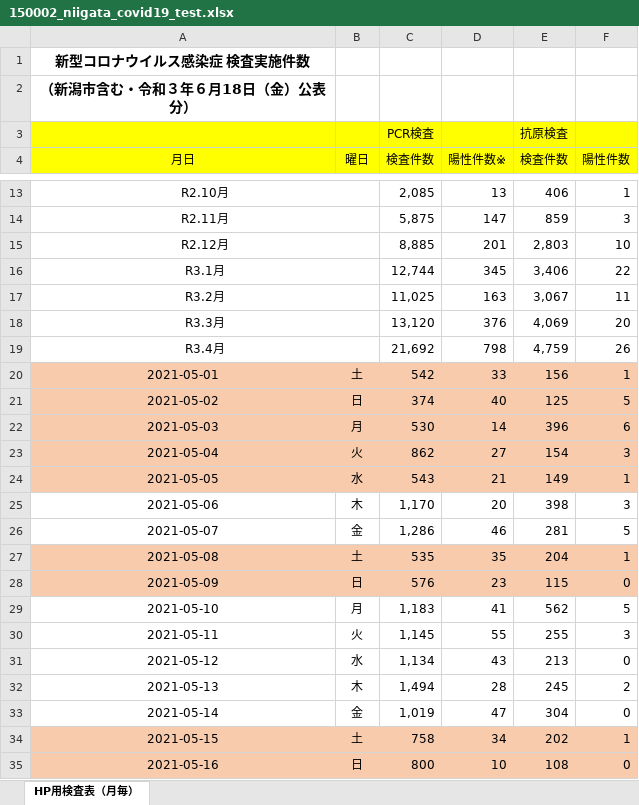
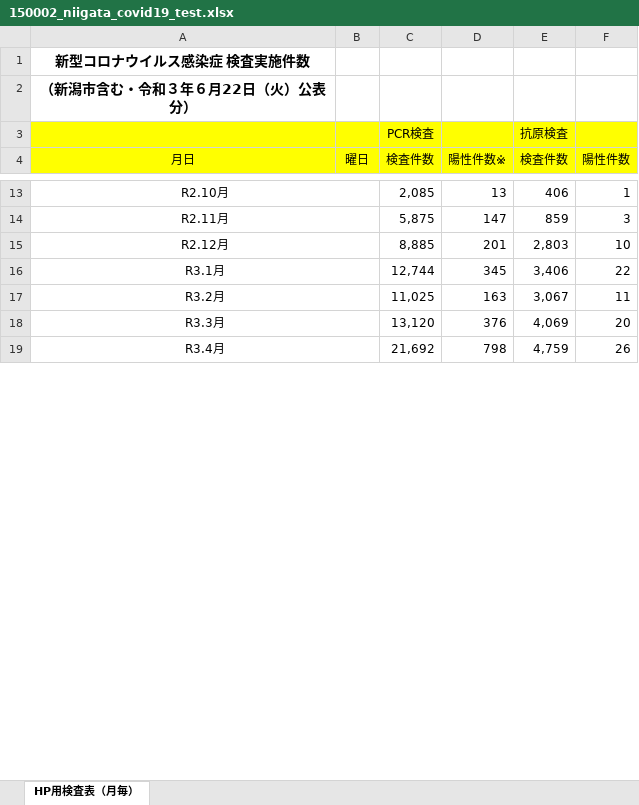
Before and after one commit to CodeForNiigata/covid19-data-niigata, an Excel workbook: dist/xlsx/150002_niigata_covid19_test.xlsx, sheet HP用検査表（月毎）, drawn as a sheet; only a part is shown, gaps mark what is left out; values as stored, in another font and other column widths than the file's, no borders; removed rows and columns are numbered as before the commit, all else as after; the diff covers the shown part only; the diff names each change by its address in the sheet, - before the commit and + after, or states it on an @@ line.

```diff
--- a/dist/xlsx/150002_niigata_covid19_test.xlsx (sheet HP用検査表（月毎）)
+++ b/dist/xlsx/150002_niigata_covid19_test.xlsx (sheet HP用検査表（月毎）)
-A2 (月日): （新潟市含む・令和３年６月18日（金）公表分）
+A2 (月日): （新潟市含む・令和３年６月22日（火）公表分）
-row 20: 2021-05-01 | 土 | 542 | 33 | 156 | 1
-row 21: 2021-05-02 | 日 | 374 | 40 | 125 | 5
-row 22: 2021-05-03 | 月 | 530 | 14 | 396 | 6
-row 23: 2021-05-04 | 火 | 862 | 27 | 154 | 3
-row 24: 2021-05-05 | 水 | 543 | 21 | 149 | 1
-row 25: 2021-05-06 | 木 | 1,170 | 20 | 398 | 3
-row 26: 2021-05-07 | 金 | 1,286 | 46 | 281 | 5
-row 27: 2021-05-08 | 土 | 535 | 35 | 204 | 1
-row 28: 2021-05-09 | 日 | 576 | 23 | 115 | 0
-row 29: 2021-05-10 | 月 | 1,183 | 41 | 562 | 5
-row 30: 2021-05-11 | 火 | 1,145 | 55 | 255 | 3
-row 31: 2021-05-12 | 水 | 1,134 | 43 | 213 | 0
-row 32: 2021-05-13 | 木 | 1,494 | 28 | 245 | 2
-row 33: 2021-05-14 | 金 | 1,019 | 47 | 304 | 0
-row 34: 2021-05-15 | 土 | 758 | 34 | 202 | 1
-row 35: 2021-05-16 | 日 | 800 | 10 | 108 | 0
```
Also changed, not shown: 5 added rows, 15 removed rows and 24 edited cells elsewhere in this sheet, 10 other files.
